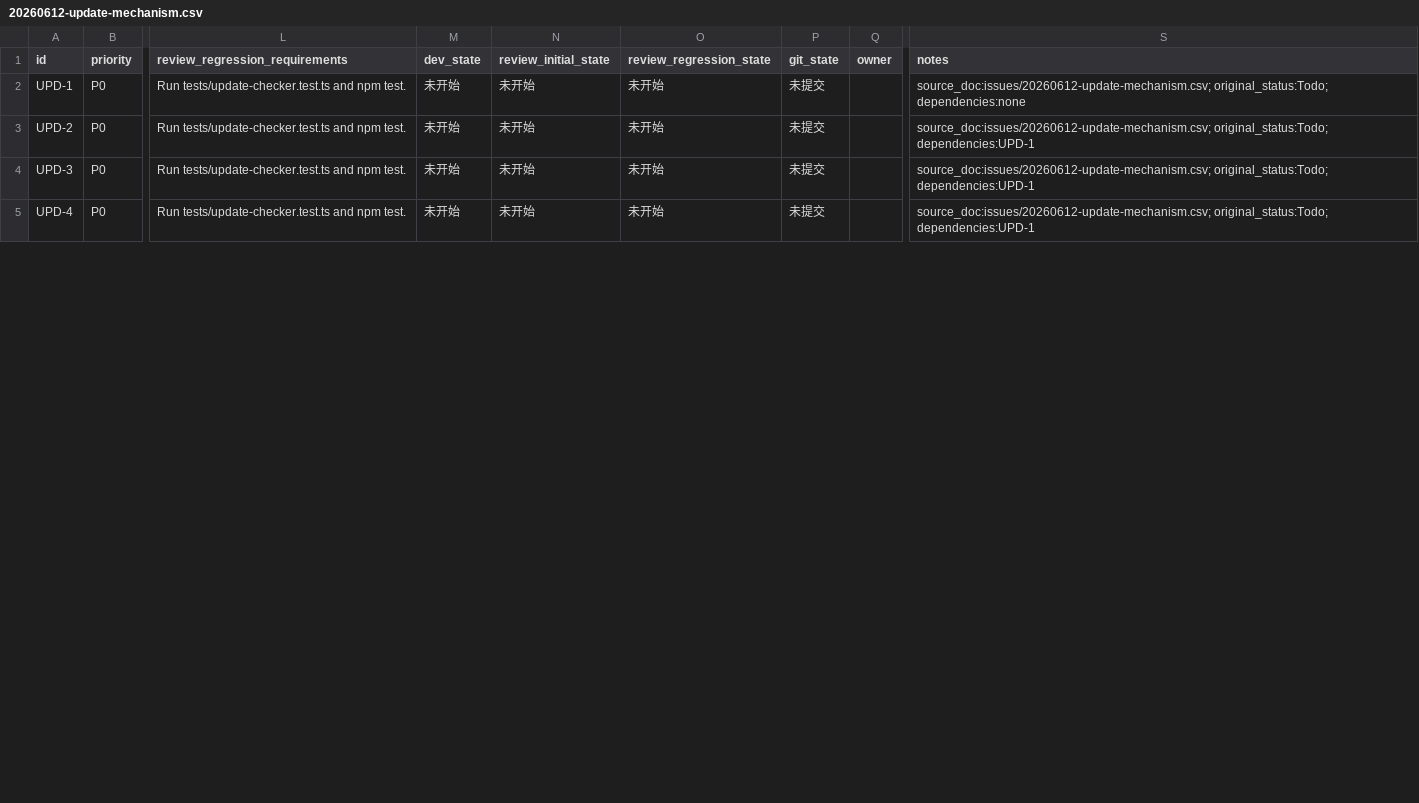
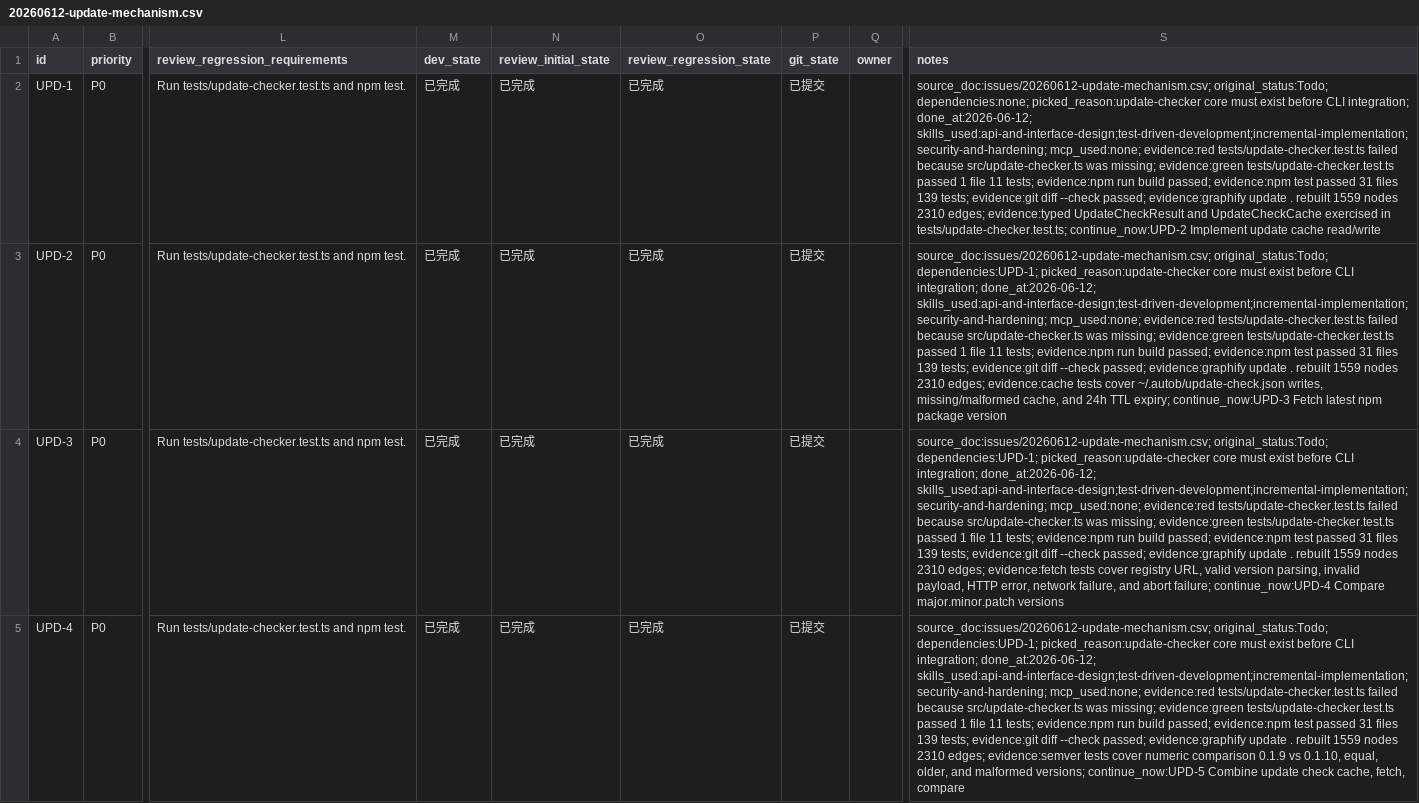
Before and after one commit to CBx-2023/AutoBiology, a CSV file: issues/20260612-update-mechanism.csv, drawn as a sheet; only a part is shown, gaps mark what is left out; the diff covers the shown part only; the diff names each change by its address in the sheet, - before the commit and + after, or states it on an @@ line.

Commit message:
🧪 feat(update): add update checker core

```diff
--- a/issues/20260612-update-mechanism.csv
+++ b/issues/20260612-update-mechanism.csv
-M2:M5 (dev_state): 未开始
+M2:M5 (dev_state): 已完成
-N2:N5 (review_initial_state): 未开始
+N2:N5 (review_initial_state): 已完成
-O2:O5 (review_regression_state): 未开始
+O2:O5 (review_regression_state): 已完成
-P2:P5 (git_state): 未提交
+P2:P5 (git_state): 已提交
-S2 (notes): source_doc:issues/20260612-update-mechanism.csv; original_status:Todo; dependencies:none
+S2 (notes): source_doc:issues/20260612-update-mechanism.csv; original_status:Todo; dependencies:none; picked_reason:update-checker core must exist before CLI integration; done_at:2026-06-12; skills_used:api-and-interface-design;test-driven-development;incremental-implementation;security-and-hardening; mcp_used:none; evidence:red tests/update-checker.test.ts failed because src/update-checker.ts was missing; evidence:green tests/update-checker.test.ts passed 1 file 11 tests; evidence:npm run build passed; evidence:npm test passed 31 files 139 tests; evidence:git diff --check passed; evidence:graphify update . rebuilt 1559 nodes 2310 edges; evidence:typed UpdateCheckResult and UpdateCheckCache exercised in tests/update-checker.test.ts; continue_now:UPD-2 Implement update cache read/write
-S3 (notes): source_doc:issues/20260612-update-mechanism.csv; original_status:Todo; dependencies:UPD-1
+S3 (notes): source_doc:issues/20260612-update-mechanism.csv; original_status:Todo; dependencies:UPD-1; picked_reason:update-checker core must exist before CLI integration; done_at:2026-06-12; skills_used:api-and-interface-design;test-driven-development;incremental-implementation;security-and-hardening; mcp_used:none; evidence:red tests/update-checker.test.ts failed because src/update-checker.ts was missing; evidence:green tests/update-checker.test.ts passed 1 file 11 tests; evidence:npm run build passed; evidence:npm test passed 31 files 139 tests; evidence:git diff --check passed; evidence:graphify update . rebuilt 1559 nodes 2310 edges; evidence:cache tests cover ~/.autob/update-check.json writes, missing/malformed cache, and 24h TTL expiry; continue_now:UPD-3 Fetch latest npm package version
-S4 (notes): source_doc:issues/20260612-update-mechanism.csv; original_status:Todo; dependencies:UPD-1
+S4 (notes): source_doc:issues/20260612-update-mechanism.csv; original_status:Todo; dependencies:UPD-1; picked_reason:update-checker core must exist before CLI integration; done_at:2026-06-12; skills_used:api-and-interface-design;test-driven-development;incremental-implementation;security-and-hardening; mcp_used:none; evidence:red tests/update-checker.test.ts failed because src/update-checker.ts was missing; evidence:green tests/update-checker.test.ts passed 1 file 11 tests; evidence:npm run build passed; evidence:npm test passed 31 files 139 tests; evidence:git diff --check passed; evidence:graphify update . rebuilt 1559 nodes 2310 edges; evidence:fetch tests cover registry URL, valid version parsing, invalid payload, HTTP error, network failure, and abort failure; continue_now:UPD-4 Compare major.minor.patch versions
-S5 (notes): source_doc:issues/20260612-update-mechanism.csv; original_status:Todo; dependencies:UPD-1
+S5 (notes): source_doc:issues/20260612-update-mechanism.csv; original_status:Todo; dependencies:UPD-1; picked_reason:update-checker core must exist before CLI integration; done_at:2026-06-12; skills_used:api-and-interface-design;test-driven-development;incremental-implementation;security-and-hardening; mcp_used:none; evidence:red tests/update-checker.test.ts failed because src/update-checker.ts was missing; evidence:green tests/update-checker.test.ts passed 1 file 11 tests; evidence:npm run build passed; evidence:npm test passed 31 files 139 tests; evidence:git diff --check passed; evidence:graphify update . rebuilt 1559 nodes 2310 edges; evidence:semver tests cover numeric comparison 0.1.9 vs 0.1.10, equal, older, and malformed versions; continue_now:UPD-5 Combine update check cache, fetch, compare
```
Also changed, not shown: 15 edited cells elsewhere in this file, 9 other files.
